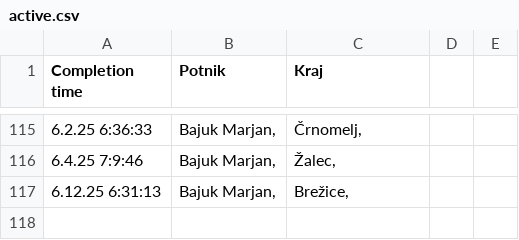
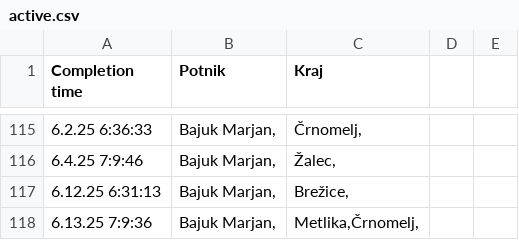
Before and after one commit to SRP-B/dat-nm, a CSV file: active.csv, drawn as a sheet; only a part is shown, gaps mark what is left out; the diff names each change by its address in the sheet, - before the commit and + after, or states it on an @@ line.

Commit message:
Appv12

```diff
--- a/active.csv
+++ b/active.csv
+row 118: 6.13.25 7:9:36 | Bajuk Marjan, | Metlika,Črnomelj,
```
